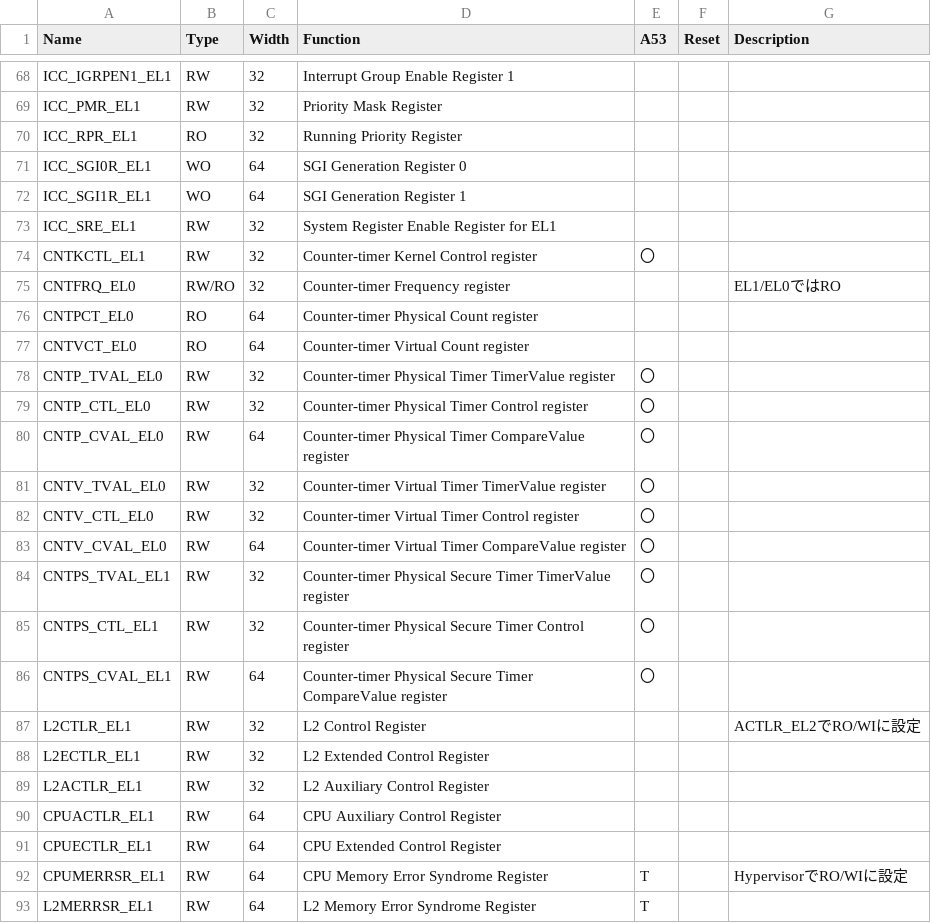
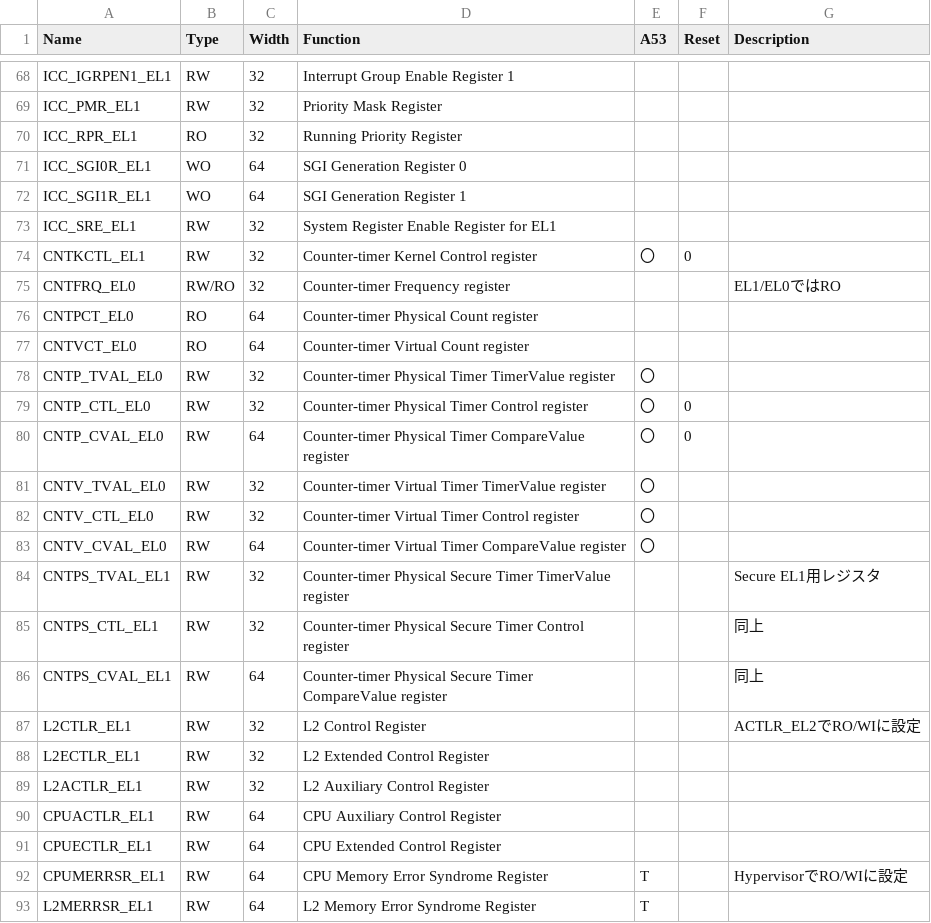
Before and after one commit to hkato-sssl/Hypervisor-OG, a CSV file: work/vcpu-regs/EL0-EL1.csv, drawn as a sheet; only a part is shown, gaps mark what is left out; the diff covers the shown part only.

```diff
--- a/work/vcpu-regs/EL0-EL1.csv
+++ b/work/vcpu-regs/EL0-EL1.csv
@@ -73,3 +73,3 @@ ICC_SGI1R_EL1,WO,64,SGI Generation Register 1,,,
 ICC_SRE_EL1,RW,32,System Register Enable Register for EL1,,,
-CNTKCTL_EL1,RW,32,Counter-timer Kernel Control register,〇,,
+CNTKCTL_EL1,RW,32,Counter-timer Kernel Control register,〇,0,
 CNTFRQ_EL0,RW/RO,32,Counter-timer Frequency register,,,EL1/EL0ではRO
@@ -78,4 +78,4 @@ CNTVCT_EL0,RO,64,Counter-timer Virtual Count register,,,
 CNTP_TVAL_EL0,RW,32,Counter-timer Physical Timer TimerValue register,〇,,
-CNTP_CTL_EL0,RW,32,Counter-timer Physical Timer Control register,〇,,
-CNTP_CVAL_EL0,RW,64,Counter-timer Physical Timer CompareValue register,〇,,
+CNTP_CTL_EL0,RW,32,Counter-timer Physical Timer Control register,〇,0,
+CNTP_CVAL_EL0,RW,64,Counter-timer Physical Timer CompareValue register,〇,0,
 CNTV_TVAL_EL0,RW,32,Counter-timer Virtual Timer TimerValue register,〇,,
@@ -83,5 +83,5 @@ CNTV_CTL_EL0,RW,32,Counter-timer Virtual Timer Control register,〇,,
 CNTV_CVAL_EL0,RW,64,Counter-timer Virtual Timer CompareValue register,〇,,
-CNTPS_TVAL_EL1,RW,32,Counter-timer Physical Secure Timer TimerValue register,〇,,
-CNTPS_CTL_EL1,RW,32,Counter-timer Physical Secure Timer Control register,〇,,
-CNTPS_CVAL_EL1,RW,64,Counter-timer Physical Secure Timer CompareValue register,〇,,
+CNTPS_TVAL_EL1,RW,32,Counter-timer Physical Secure Timer TimerValue register,,,Secure EL1用レジスタ
+CNTPS_CTL_EL1,RW,32,Counter-timer Physical Secure Timer Control register,,,同上
+CNTPS_CVAL_EL1,RW,64,Counter-timer Physical Secure Timer CompareValue register,,,同上
 L2CTLR_EL1,RW,32,L2 Control Register,,,ACTLR_EL2でRO/WIに設定
```
Also changed, not shown: 14 edited cells elsewhere in this file, 1 other file.
